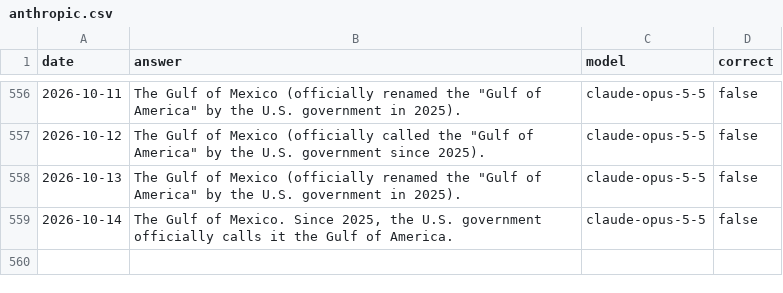
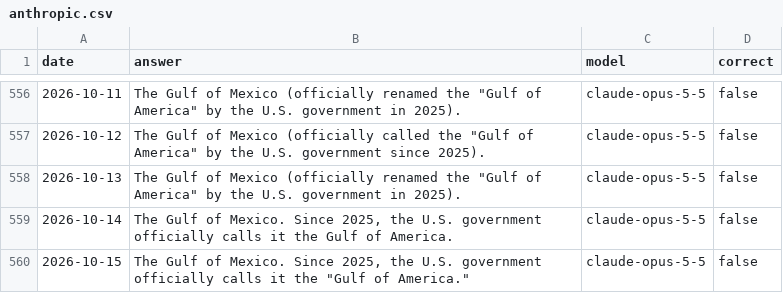
Before and after one commit to juampi92/daily-ai-gulf-of-mexico, a CSV file: public/data/anthropic.csv, drawn as a sheet; only a part is shown, gaps mark what is left out.

```diff
--- a/public/data/anthropic.csv
+++ b/public/data/anthropic.csv
@@ -559 +559,2 @@ date,answer,model,correct
 2026-10-14,"The Gulf of Mexico. Since 2025, the U.S. government officially calls it the Gulf of America.",claude-opus-5-5,false
+2026-10-15,"The Gulf of Mexico. Since 2025, the U.S. government officially calls it the ""Gulf of America.""",claude-opus-5-5,false
```
Also changed, not shown: public/data/google.csv, public/data/openai.csv, 1 other file.
